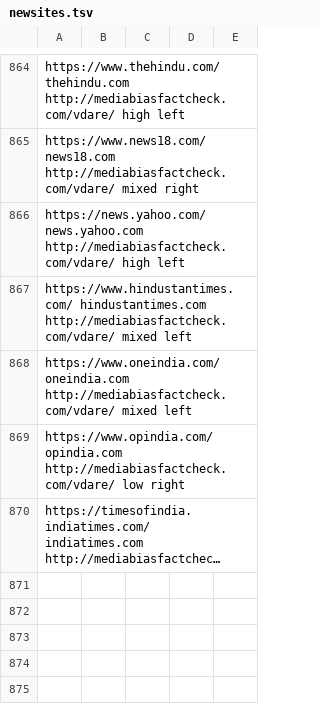
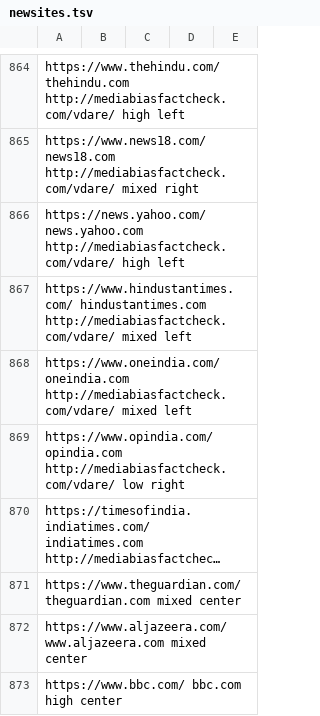
Before and after one commit to MananSuri27/Article, a TSV file: utils/data/newsites.tsv, drawn as a sheet; only a part is shown, gaps mark what is left out; long unchanged cells end in …; the diff names each change by its address in the sheet, - before the commit and + after, or states it on an @@ line.

Commit message:
updates newsites

```diff
--- a/utils/data/newsites.tsv
+++ b/utils/data/newsites.tsv
+row 871: https://www.theguardian.com/ theguardian.com mixed center
+row 872: https://www.aljazeera.com/ www.aljazeera.com mixed center
+row 873: https://www.bbc.com/ bbc.com high center
```
